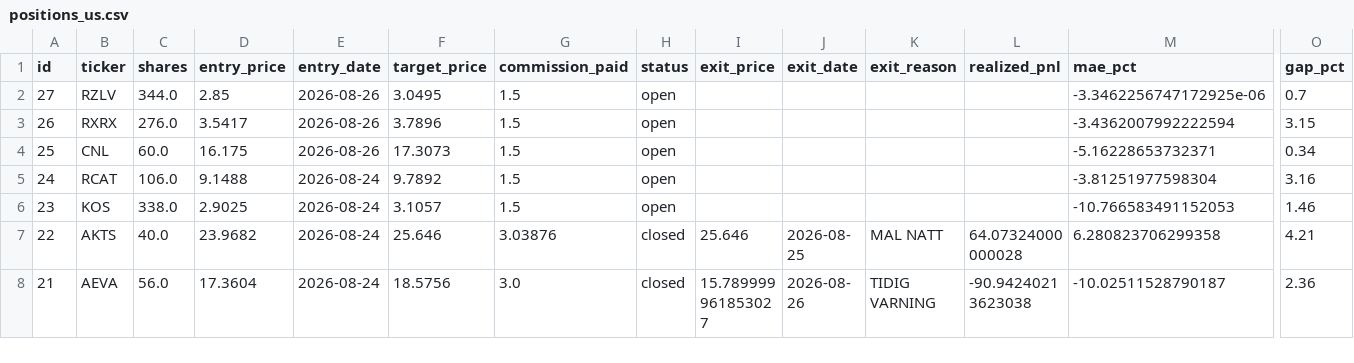
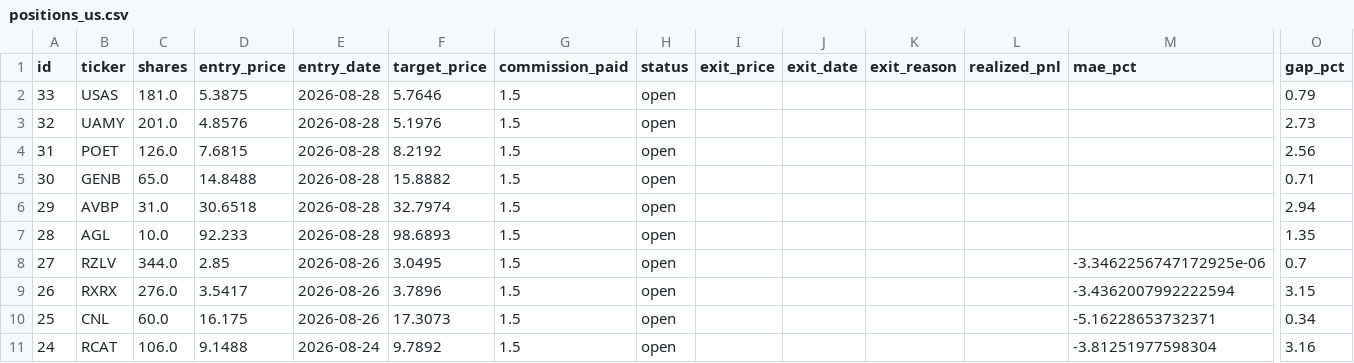
Before and after one commit to benjaminneilan16/small-cap, a CSV file: reports/positions_us.csv, drawn as a sheet; only a part is shown, gaps mark what is left out; the shorter side is filled out with more unchanged rows; rows hold the shown columns only; the diff names each change by its address in the sheet, - before the commit and + after, or states it on an @@ line.

```diff
--- a/reports/positions_us.csv
+++ b/reports/positions_us.csv
+row 2: 33 | USAS | 181.0 | 5.3875 | 2026-08-28 | 5.7646 | 1.5 | open |  |  |  |  |  | 0.79
+row 3: 32 | UAMY | 201.0 | 4.8576 | 2026-08-28 | 5.1976 | 1.5 | open |  |  |  |  |  | 2.73
+row 4: 31 | POET | 126.0 | 7.6815 | 2026-08-28 | 8.2192 | 1.5 | open |  |  |  |  |  | 2.56
+row 5: 30 | GENB | 65.0 | 14.8488 | 2026-08-28 | 15.8882 | 1.5 | open |  |  |  |  |  | 0.71
+row 6: 29 | AVBP | 31.0 | 30.6518 | 2026-08-28 | 32.7974 | 1.5 | open |  |  |  |  |  | 2.94
+row 7: 28 | AGL | 10.0 | 92.233 | 2026-08-28 | 98.6893 | 1.5 | open |  |  |  |  |  | 1.35
```
Also changed, not shown: reports/orders_us.csv, 2 other files.
